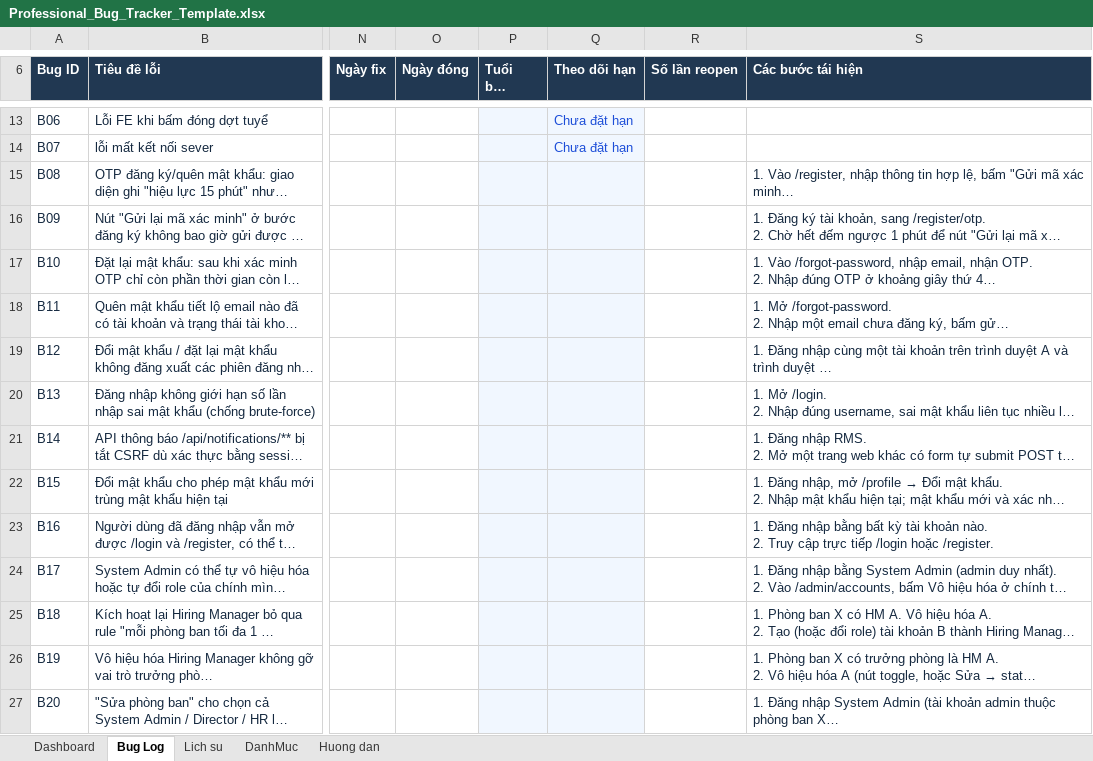
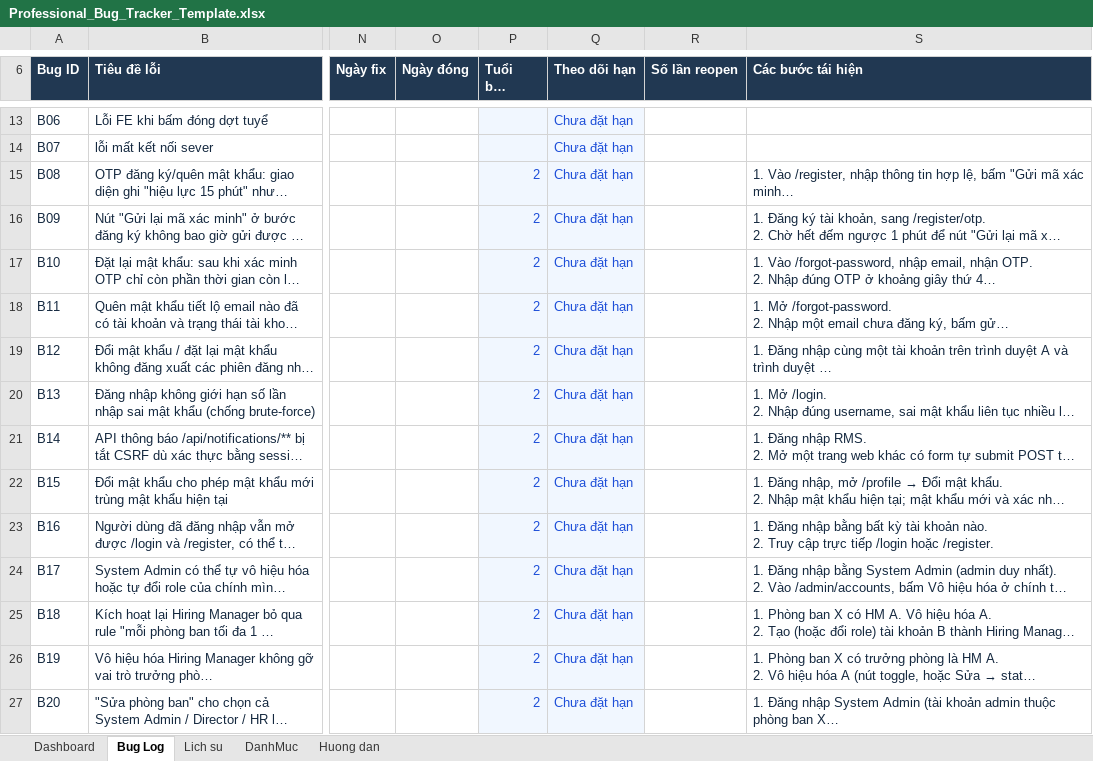
Before and after one commit to Masanori-Satoh/SWP_RMS_Group-2, an Excel workbook: docs/members/linhdn/Professional_Bug_Tracker_Template.xlsx, sheet Bug Log, drawn as a sheet; only a part is shown, gaps mark what is left out; long unchanged cells end in …; values as stored, in another font and other column widths than the file's, no borders; conditional formats and table styles not drawn; the diff covers the shown part only; the diff names each change by its address in the sheet, - before the commit and + after, or states it on an @@ line.

```diff
--- a/docs/members/linhdn/Professional_Bug_Tracker_Template.xlsx (sheet Bug Log)
+++ b/docs/members/linhdn/Professional_Bug_Tracker_Template.xlsx (sheet Bug Log)
-P15:P27 (Tuổi bug (ngày)): (empty)
+P15:P27 (Tuổi bug (ngày)): 2
-Q15:Q27 (Theo dõi hạn): (empty)
+Q15:Q27 (Theo dõi hạn): Chưa đặt hạn
```
Also changed, not shown: 10 added rows and 9 edited cells elsewhere in this sheet, sheet Dashboard, charts or pictures, 56 other files.
